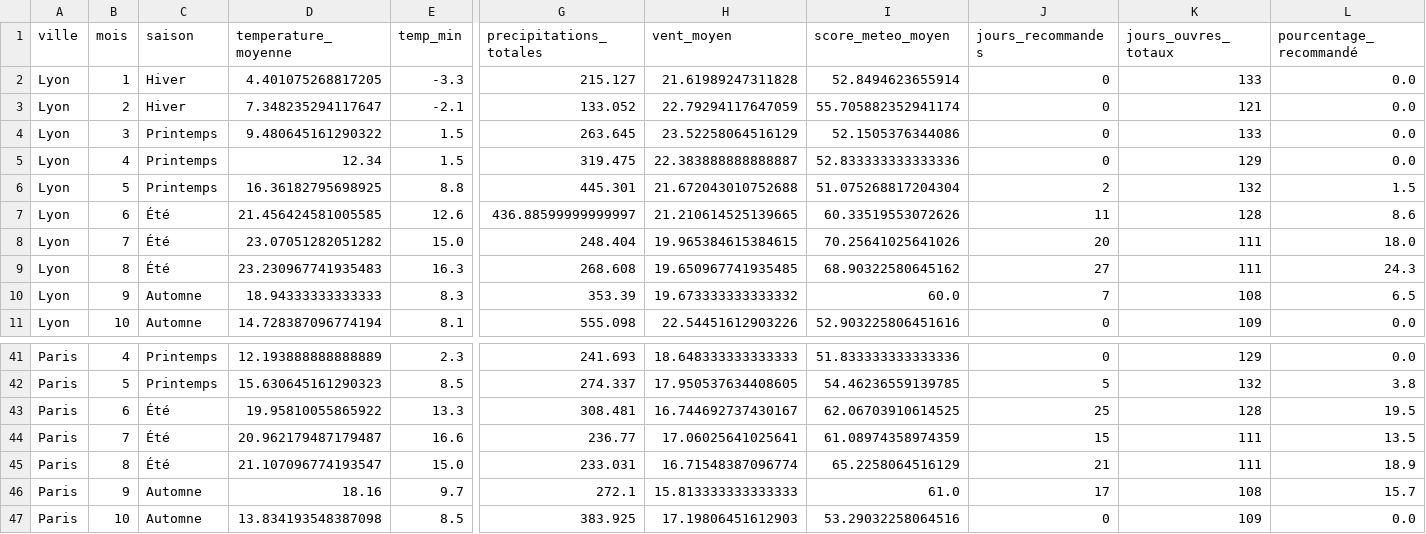
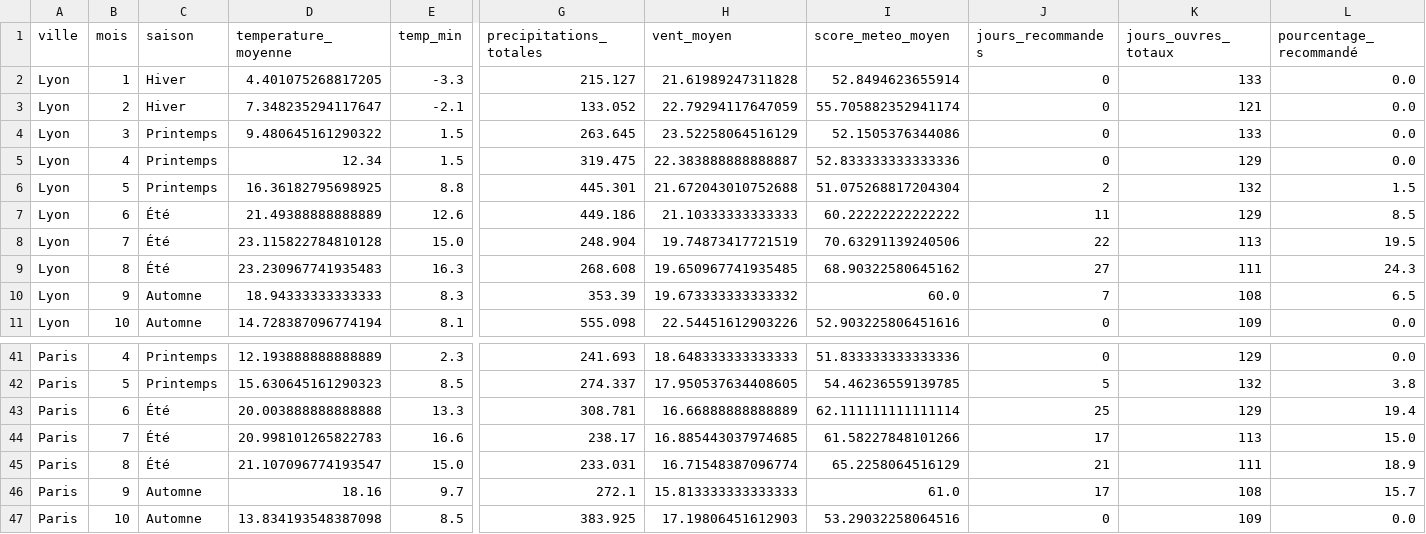
Before and after one commit to Mihajatiana-dev/DONNEES2-dashboard-meteo, a CSV file: dags/data/final/tourism_recommendations.csv, drawn as a sheet; only a part is shown, gaps mark what is left out; the diff covers the shown part only; the diff names each change by its address in the sheet, - before the commit and + after, or states it on an @@ line.

```diff
--- a/dags/data/final/tourism_recommendations.csv
+++ b/dags/data/final/tourism_recommendations.csv
-D7 (temperature_moyenne): 21.456424581005585
+D7 (temperature_moyenne): 21.49388888888889
-G7 (precipitations_totales): 436.88599999999997
+G7 (precipitations_totales): 449.186
-H7 (vent_moyen): 21.210614525139665
+H7 (vent_moyen): 21.10333333333333
-I7 (score_meteo_moyen): 60.33519553072626
+I7 (score_meteo_moyen): 60.22222222222222
-K7 (jours_ouvres_totaux): 128
+K7 (jours_ouvres_totaux): 129
-L7 (pourcentage_recommandé): 8.6
+L7 (pourcentage_recommandé): 8.5
-D8 (temperature_moyenne): 23.07051282051282
+D8 (temperature_moyenne): 23.115822784810128
-G8 (precipitations_totales): 248.404
+G8 (precipitations_totales): 248.904
-H8 (vent_moyen): 19.965384615384615
+H8 (vent_moyen): 19.74873417721519
-I8 (score_meteo_moyen): 70.25641025641026
+I8 (score_meteo_moyen): 70.63291139240506
-J8 (jours_recommandes): 20
+J8 (jours_recommandes): 22
-K8 (jours_ouvres_totaux): 111
+K8 (jours_ouvres_totaux): 113
-L8 (pourcentage_recommandé): 18.0
+L8 (pourcentage_recommandé): 19.5
-D43 (temperature_moyenne): 19.95810055865922
+D43 (temperature_moyenne): 20.003888888888888
-G43 (precipitations_totales): 308.481
+G43 (precipitations_totales): 308.781
-H43 (vent_moyen): 16.744692737430167
+H43 (vent_moyen): 16.66888888888889
-I43 (score_meteo_moyen): 62.06703910614525
+I43 (score_meteo_moyen): 62.111111111111114
-K43 (jours_ouvres_totaux): 128
+K43 (jours_ouvres_totaux): 129
-L43 (pourcentage_recommandé): 19.5
+L43 (pourcentage_recommandé): 19.4
-D44 (temperature_moyenne): 20.962179487179487
+D44 (temperature_moyenne): 20.998101265822783
-G44 (precipitations_totales): 236.77
+G44 (precipitations_totales): 238.17
-H44 (vent_moyen): 17.06025641025641
+H44 (vent_moyen): 16.885443037974685
-I44 (score_meteo_moyen): 61.08974358974359
+I44 (score_meteo_moyen): 61.58227848101266
-J44 (jours_recommandes): 15
+J44 (jours_recommandes): 17
-K44 (jours_ouvres_totaux): 111
+K44 (jours_ouvres_totaux): 113
-L44 (pourcentage_recommandé): 13.5
+L44 (pourcentage_recommandé): 15.0
```
Also changed, not shown: 38 edited cells elsewhere in this file, dags/data/historical/historical_raw.csv, dags/data/processed/cleaned_weather_2025-07-03.csv, 8 other files.
